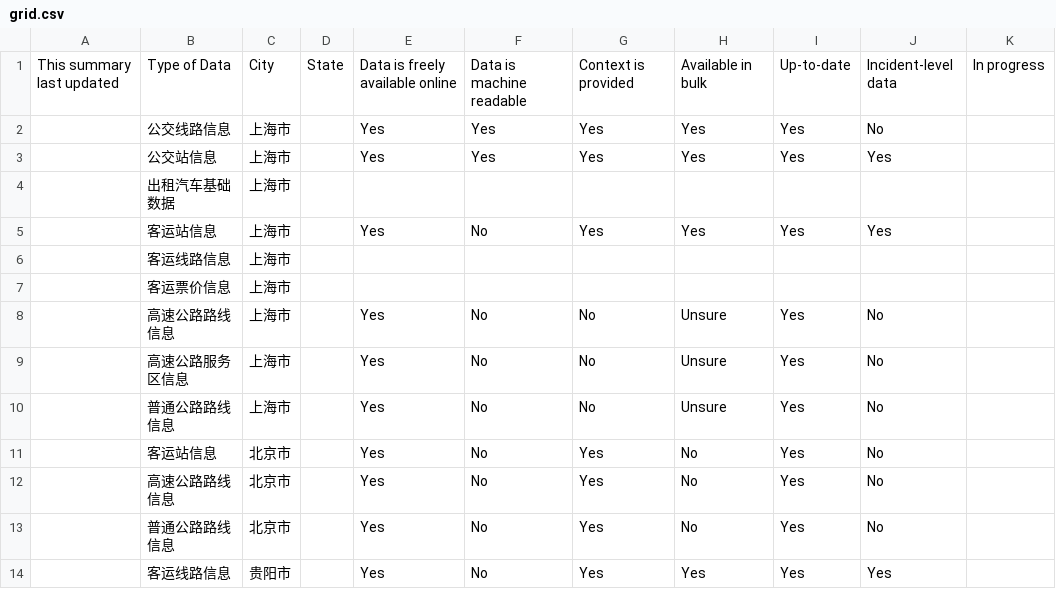
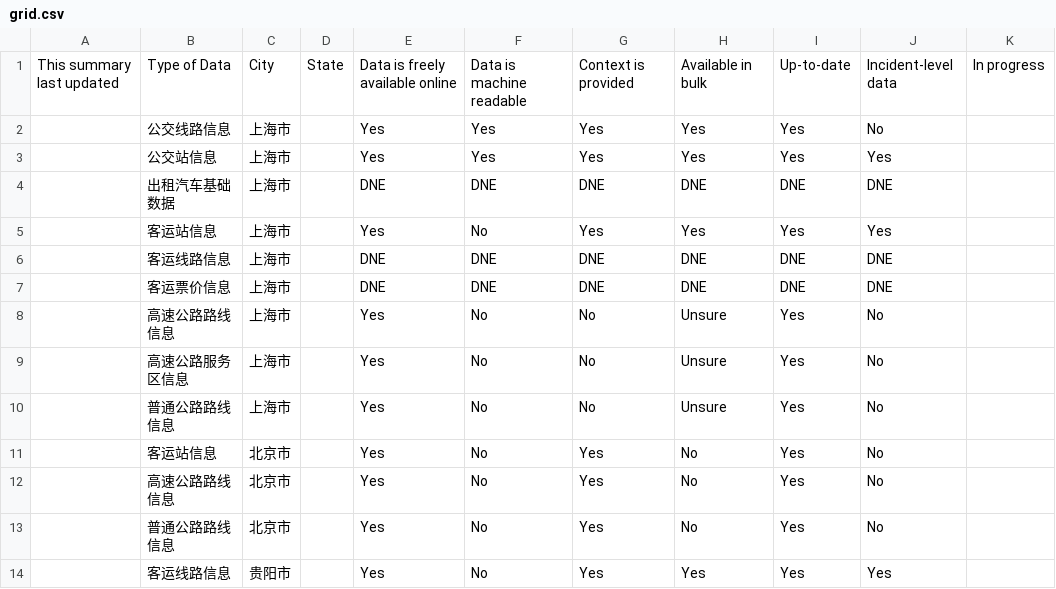
Before and after one commit to opendataindex/transportation, a CSV file: data/grid.csv, drawn as a sheet; only a part is shown.

Commit message:
Update grid.csv

```diff
--- a/data/grid.csv
+++ b/data/grid.csv
@@ -3,6 +3,6 @@ This summary last updated,Type of Data,City,State,Data is freely available onlin
 ,公交站信息,上海市,,Yes,Yes,Yes,Yes,Yes,Yes,
-,出租汽车基础数据,上海市,,,,,,,,
+,出租汽车基础数据,上海市,,DNE,DNE,DNE,DNE,DNE,DNE,
 ,客运站信息,上海市,,Yes,No,Yes,Yes,Yes,Yes,
-,客运线路信息,上海市,,,,,,,,
-,客运票价信息,上海市,,,,,,,,
+,客运线路信息,上海市,,DNE,DNE,DNE,DNE,DNE,DNE,
+,客运票价信息,上海市,,DNE,DNE,DNE,DNE,DNE,DNE,
 ,高速公路路线信息,上海市,,Yes,No,No,Unsure,Yes,No,
```
